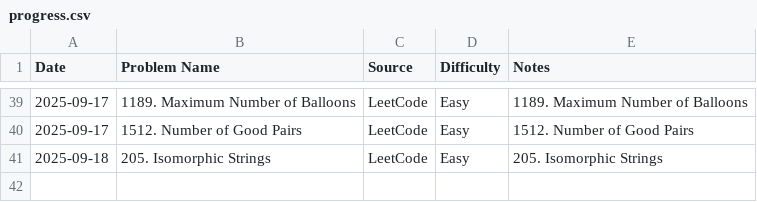
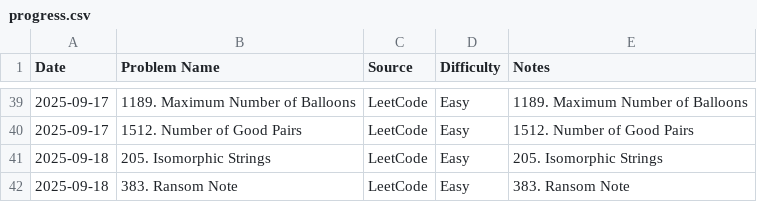
Before and after one commit to AmjustGettingStarted/java-daily-practice, a CSV file: progress.csv, drawn as a sheet; only a part is shown, gaps mark what is left out.

Commit message:
update topic covered

```diff
--- a/progress.csv
+++ b/progress.csv
@@ -41 +41,2 @@ Date,Problem Name,Source,Difficulty,Notes
 2025-09-18,205. Isomorphic Strings,LeetCode,Easy,205. Isomorphic Strings
+2025-09-18,383. Ransom Note,LeetCode,Easy,383. Ransom Note
```
